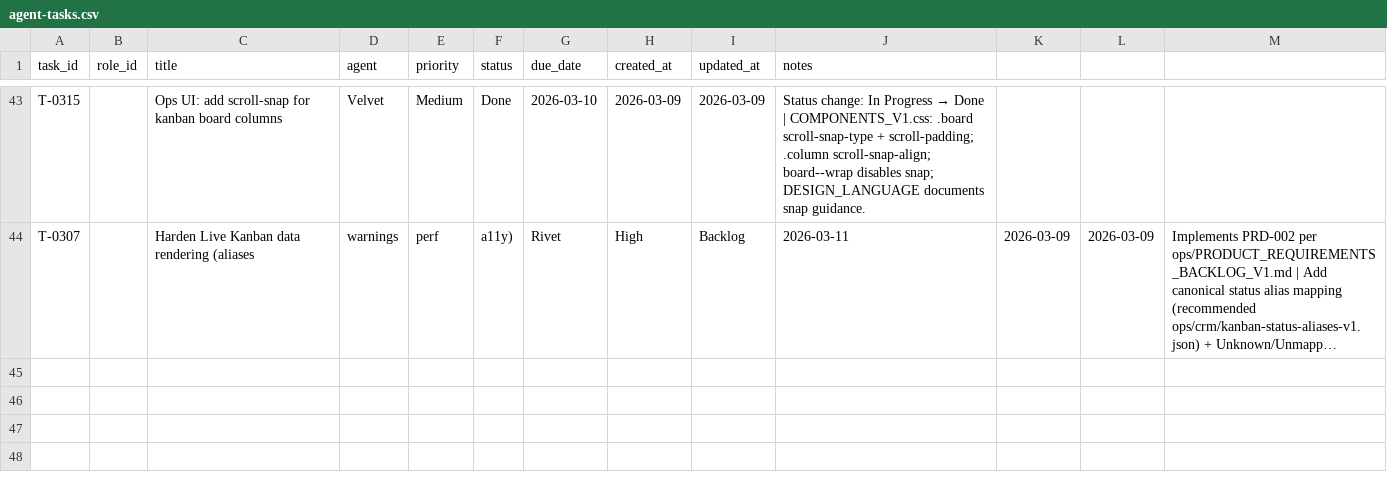
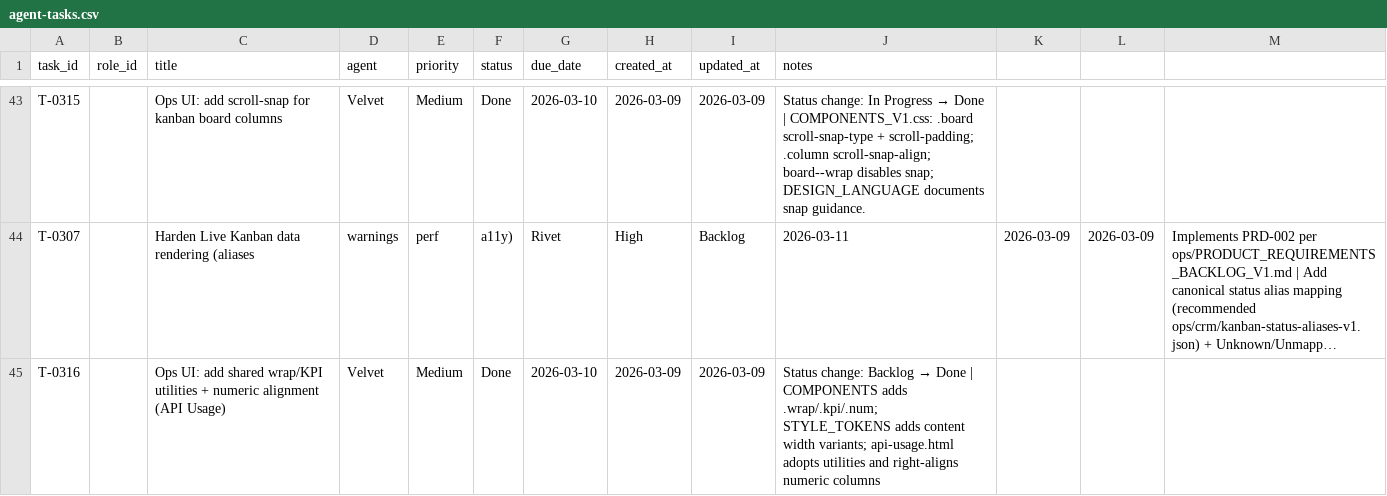
Before and after one commit to mattkdecide/crabbie-ops-dashboard, a CSV file: agent-tasks.csv, drawn as a sheet; only a part is shown, gaps mark what is left out; long unchanged cells end in …; the diff names each change by its address in the sheet, - before the commit and + after, or states it on an @@ line.

```diff
--- a/agent-tasks.csv
+++ b/agent-tasks.csv
+row 45: T-0316 |  | Ops UI: add shared wrap/KPI utilities + numeric alignment (API Usage) | Velvet | Medium | Done | 2026-03-10 | 2026-03-09 | 2026-03-09 | Status change: Backlog → Done | COMPONENTS adds .wrap/.kpi/.num; STYLE_TOKENS adds content width variants; api-usage.html adopts utilities and right-aligns numeric columns
```
Also changed, not shown: 3 other files.
